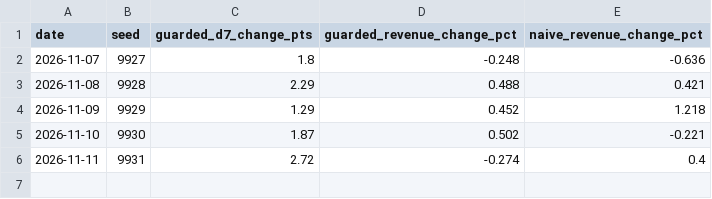
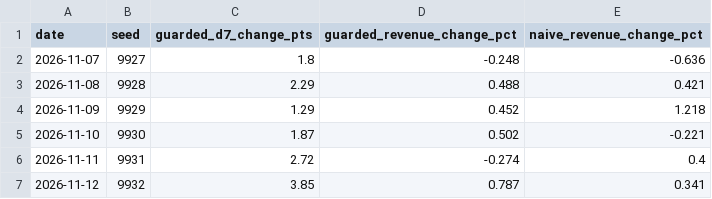
Before and after one commit to f20220970-debug/chaos-liveops-agent, a CSV file: docs/history.csv, drawn as a sheet.

```diff
--- a/docs/history.csv
+++ b/docs/history.csv
@@ -6 +6,2 @@ date,seed,guarded_d7_change_pts,guarded_revenue_change_pct,naive_revenue_change_
 2026-11-11,9931,2.72,-0.274,0.4
+2026-11-12,9932,3.85,0.787,0.341
```
Also changed, not shown: 1 other file.
